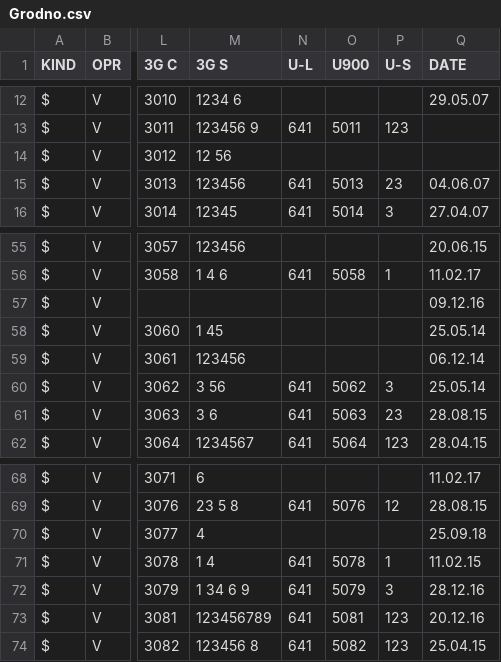
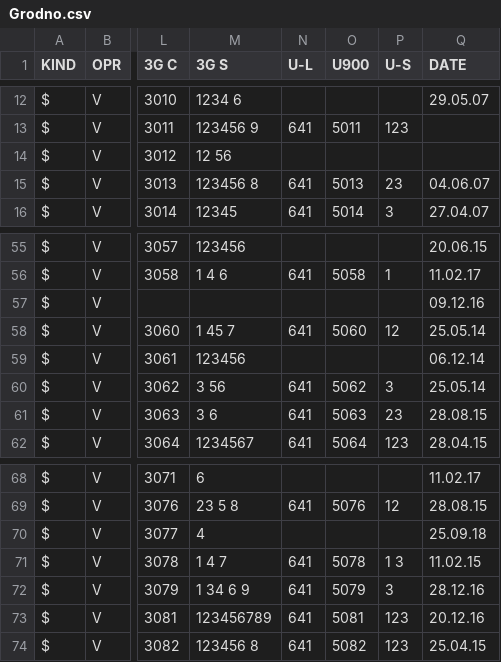
Before and after one commit to BelCellTracker/csv, a CSV file: Velcom/Grodno.csv, drawn as a sheet; only a part is shown, gaps mark what is left out; the diff names each change by its address in the sheet, - before the commit and + after, or states it on an @@ line.

Commit message:
1 files | M  Velcom/Grodno.csv

```diff
--- a/Velcom/Grodno.csv
+++ b/Velcom/Grodno.csv
-M15 (3G S): 123456
+M15 (3G S): 123456 8
-M58 (3G S): 1 45
+M58 (3G S): 1 45 7
-N58 (U-L): (empty)
+N58 (U-L): 641
-O58 (U900): (empty)
+O58 (U900): 5060
-P58 (U-S): (empty)
+P58 (U-S): 12
-M71 (3G S): 1 4
+M71 (3G S): 1 4 7
-P71 (U-S): 1
+P71 (U-S): 1 3
```
